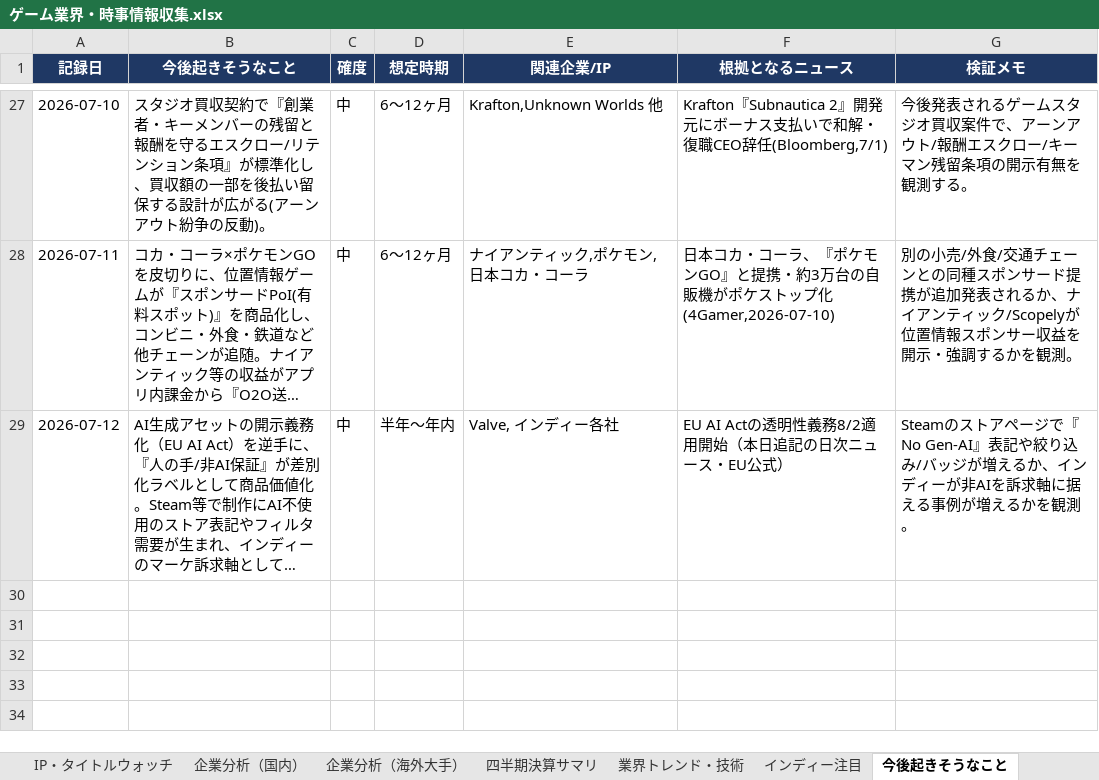
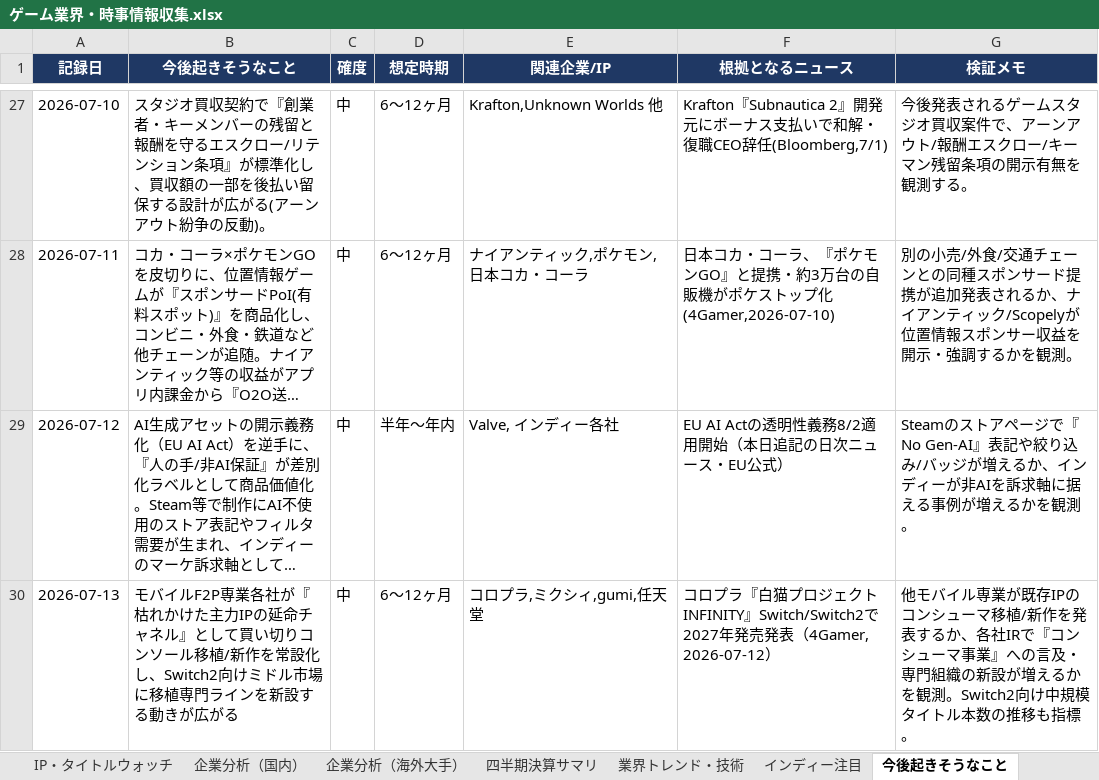
Before and after one commit to norimichitakesue2/game-industry-tracker, an Excel workbook: master/ゲーム業界・時事情報収集.xlsx, sheet 今後起きそうなこと, drawn as a sheet; only a part is shown, gaps mark what is left out; long unchanged cells end in …; values as stored, in another font and other column widths than the file's, no borders; the diff names each change by its address in the sheet, - before the commit and + after, or states it on an @@ line.

```diff
--- a/master/ゲーム業界・時事情報収集.xlsx (sheet 今後起きそうなこと)
+++ b/master/ゲーム業界・時事情報収集.xlsx (sheet 今後起きそうなこと)
+row 30: 2026-07-13 | モバイルF2P専業各社が『枯れかけた主力IPの延命チャネル』として買い切りコンソール移植/新作を常設化し、Switch2向けミドル市場に移植専門ラインを新設する動きが広がる | 中 | 6〜12ヶ月 | コロプラ,ミクシィ,gumi,任天堂 | コロプラ『白猫プロジェクト INFINITY』Switch/Switch2で2027年発売発表（4Gamer, 2026-07-12） | 他モバイル専業が既存IPのコンシューマ移植/新作を発表するか、各社IRで『コンシューマ事業』への言及・専門組織の新設が増えるかを観測。Switch2向け中規模タイトル本数の推移も指標。
```
Also changed, not shown: sheet 日次ニュース, sheet 横断的問い, sheet ゲームデザイン・トレンド, sheet イベントカレンダー, 34 other files.
